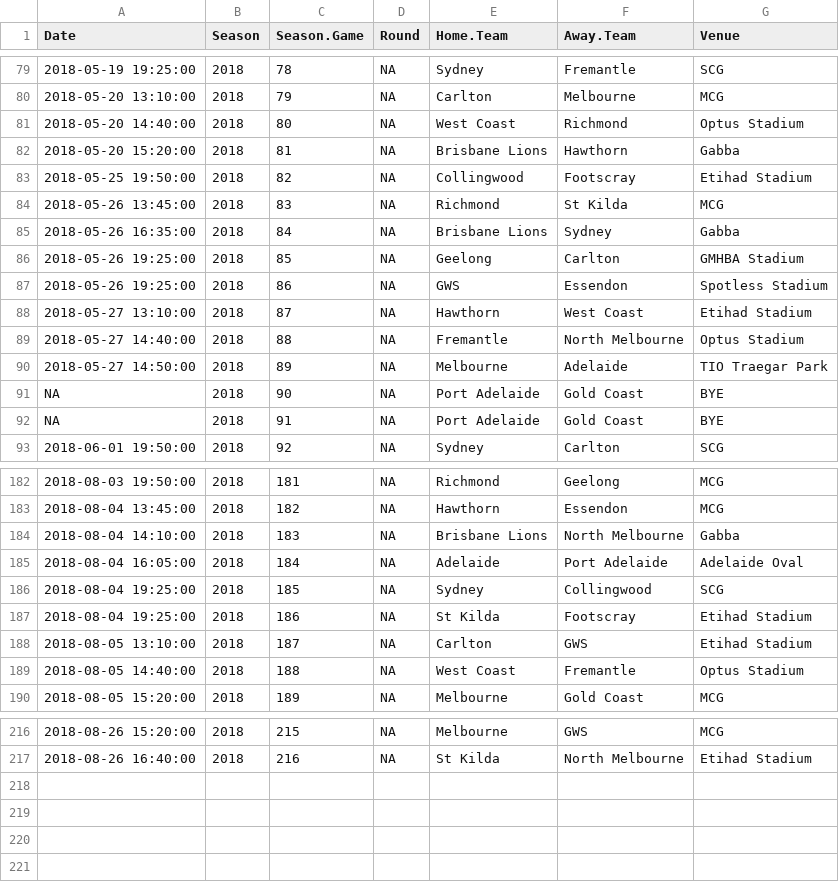
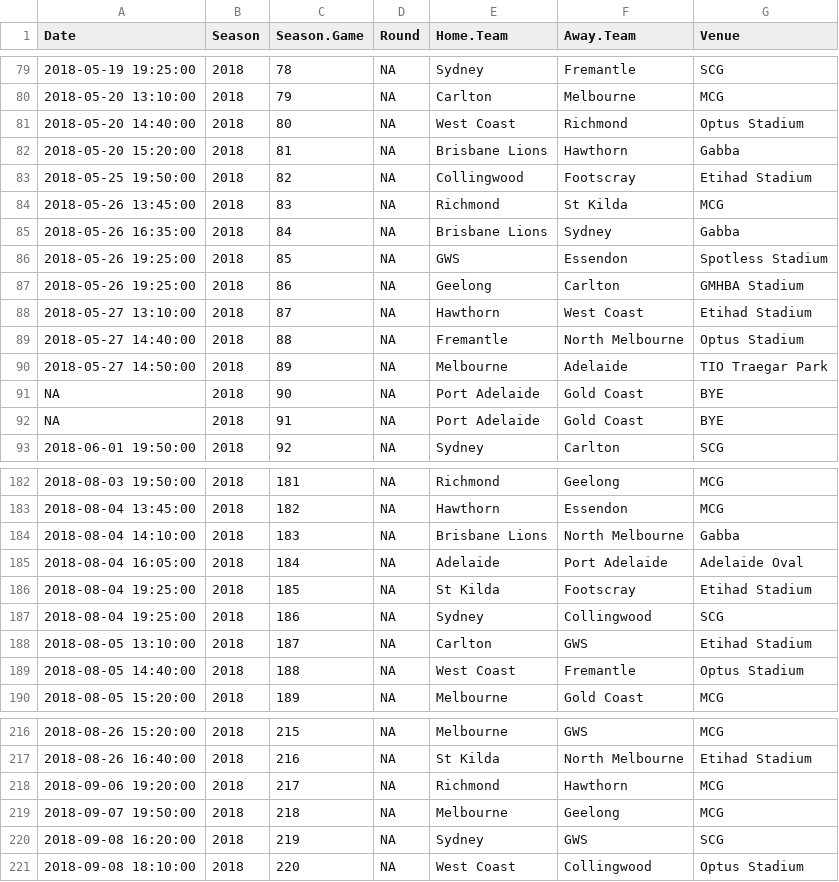
Before and after one commit to betfair-datascientists/predictive-models, a CSV file: afl/data/afl_fixture_2018.csv, drawn as a sheet; only a part is shown, gaps mark what is left out; the diff names each change by its address in the sheet, - before the commit and + after, or states it on an @@ line.

```diff
--- a/afl/data/afl_fixture_2018.csv
+++ b/afl/data/afl_fixture_2018.csv
-E86 (Home.Team): Geelong
+E86 (Home.Team): GWS
-F86 (Away.Team): Carlton
+F86 (Away.Team): Essendon
-G86 (Venue): GMHBA Stadium
+G86 (Venue): Spotless Stadium
-E87 (Home.Team): GWS
+E87 (Home.Team): Geelong
-F87 (Away.Team): Essendon
+F87 (Away.Team): Carlton
-G87 (Venue): Spotless Stadium
+G87 (Venue): GMHBA Stadium
-E186 (Home.Team): Sydney
+E186 (Home.Team): St Kilda
-F186 (Away.Team): Collingwood
+F186 (Away.Team): Footscray
-G186 (Venue): SCG
+G186 (Venue): Etihad Stadium
-E187 (Home.Team): St Kilda
+E187 (Home.Team): Sydney
-F187 (Away.Team): Footscray
+F187 (Away.Team): Collingwood
-G187 (Venue): Etihad Stadium
+G187 (Venue): SCG
+row 218: 2018-09-06 19:20:00 | 2018 | 217 | NA | Richmond | Hawthorn | MCG
+row 219: 2018-09-07 19:50:00 | 2018 | 218 | NA | Melbourne | Geelong | MCG
+row 220: 2018-09-08 16:20:00 | 2018 | 219 | NA | Sydney | GWS | SCG
+row 221: 2018-09-08 18:10:00 | 2018 | 220 | NA | West Coast | Collingwood | Optus Stadium
```
Also changed, not shown: afl/data/afl_odds.csv, 12 other files.
